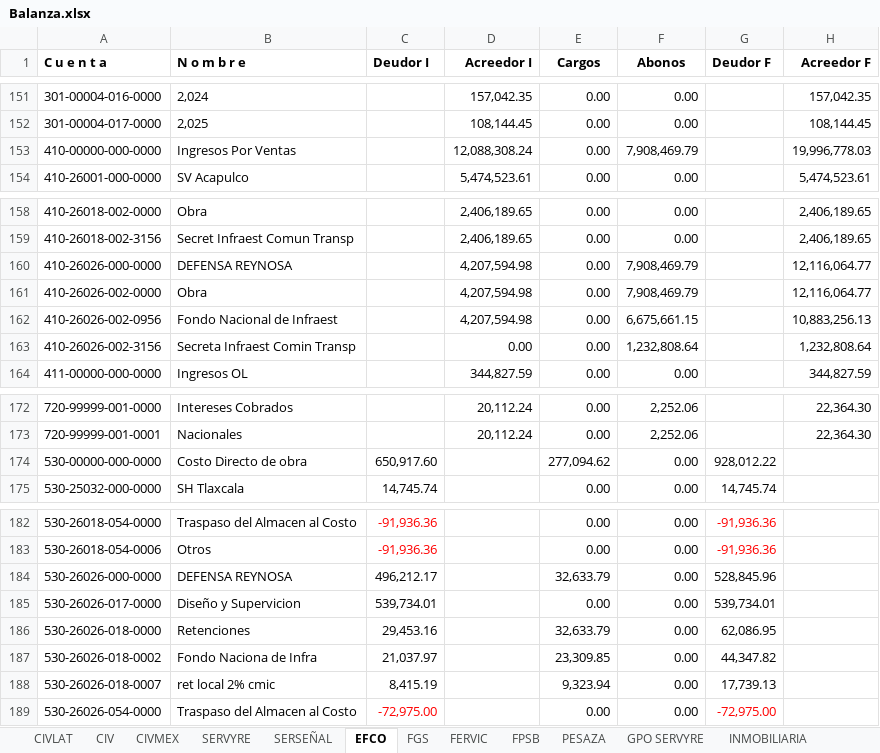
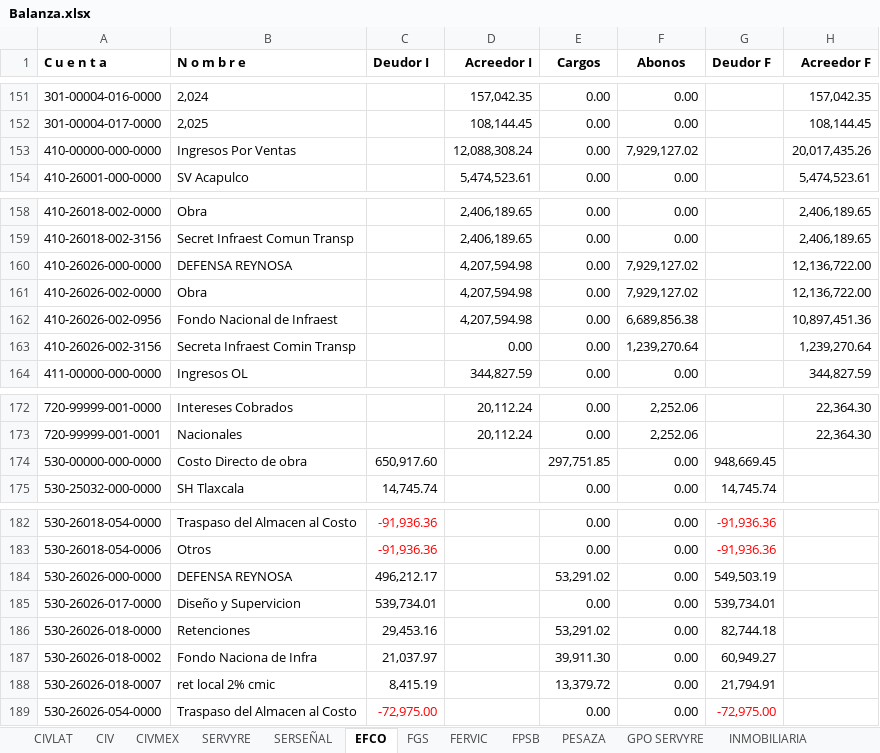
Before and after one commit to EduardoCampa/dashboard-financiero, an Excel workbook: Balanzas/2026/09/Balanza.xlsx, sheet EFCO, drawn as a sheet; only a part is shown, gaps mark what is left out; values as stored, in another font and other column widths than the file's, no borders; the diff names each change by its address in the sheet, - before the commit and + after, or states it on an @@ line.

Commit message:
Update Balanza.xlsx

```diff
--- a/Balanzas/2026/09/Balanza.xlsx (sheet EFCO)
+++ b/Balanzas/2026/09/Balanza.xlsx (sheet EFCO)
-F153 (Abonos): 7,908,469.79
+F153 (Abonos): 7,929,127.02
-H153 (Acreedor F): 19,996,778.03
+H153 (Acreedor F): 20,017,435.26
-F160:F161 (Abonos): 7,908,469.79
+F160:F161 (Abonos): 7,929,127.02
-H160:H161 (Acreedor F): 12,116,064.77
+H160:H161 (Acreedor F): 12,136,722.00
-F162 (Abonos): 6,675,661.15
+F162 (Abonos): 6,689,856.38
-H162 (Acreedor F): 10,883,256.13
+H162 (Acreedor F): 10,897,451.36
-F163 (Abonos): 1,232,808.64
+F163 (Abonos): 1,239,270.64
-H163 (Acreedor F): 1,232,808.64
+H163 (Acreedor F): 1,239,270.64
-E174 (Cargos): 277,094.62
+E174 (Cargos): 297,751.85
-G174 (Deudor F): 928,012.22
+G174 (Deudor F): 948,669.45
-E184 (Cargos): 32,633.79
+E184 (Cargos): 53,291.02
-G184 (Deudor F): 528,845.96
+G184 (Deudor F): 549,503.19
-E186 (Cargos): 32,633.79
+E186 (Cargos): 53,291.02
-G186 (Deudor F): 62,086.95
+G186 (Deudor F): 82,744.18
-E187 (Cargos): 23,309.85
+E187 (Cargos): 39,911.30
-G187 (Deudor F): 44,347.82
+G187 (Deudor F): 60,949.27
-E188 (Cargos): 9,323.94
+E188 (Cargos): 13,379.72
-G188 (Deudor F): 17,739.13
+G188 (Deudor F): 21,794.91
```
